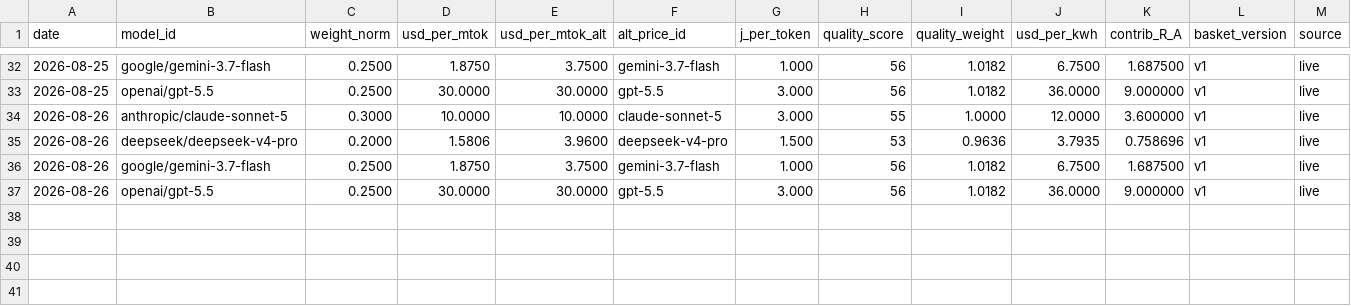
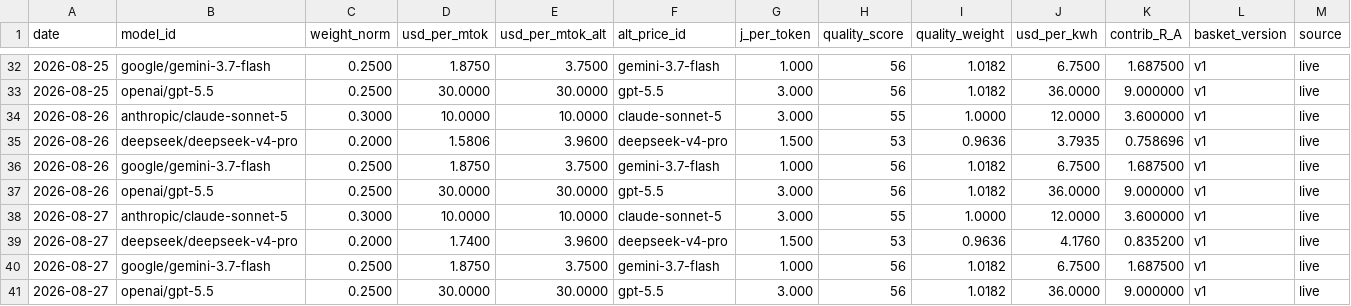
Before and after one commit to tanghuidao/token-parity, a CSV file: basket_detail.csv, drawn as a sheet; only a part is shown, gaps mark what is left out.

```diff
--- a/basket_detail.csv
+++ b/basket_detail.csv
@@ -37 +37,5 @@ date,model_id,weight_norm,usd_per_mtok,usd_per_mtok_alt,alt_price_id,j_per_token
 2026-08-26,openai/gpt-5.5,0.2500,30.0000,30.0000,gpt-5.5,3.000,56,1.0182,36.0000,9.000000,v1,live
+2026-08-27,anthropic/claude-sonnet-5,0.3000,10.0000,10.0000,claude-sonnet-5,3.000,55,1.0000,12.0000,3.600000,v1,live
+2026-08-27,deepseek/deepseek-v4-pro,0.2000,1.7400,3.9600,deepseek-v4-pro,1.500,53,0.9636,4.1760,0.835200,v1,live
+2026-08-27,google/gemini-3.7-flash,0.2500,1.8750,3.7500,gemini-3.7-flash,1.000,56,1.0182,6.7500,1.687500,v1,live
+2026-08-27,openai/gpt-5.5,0.2500,30.0000,30.0000,gpt-5.5,3.000,56,1.0182,36.0000,9.000000,v1,live
```
Also changed, not shown: docs/basket_detail.csv, docs/parity_series.csv, 5 other files.
